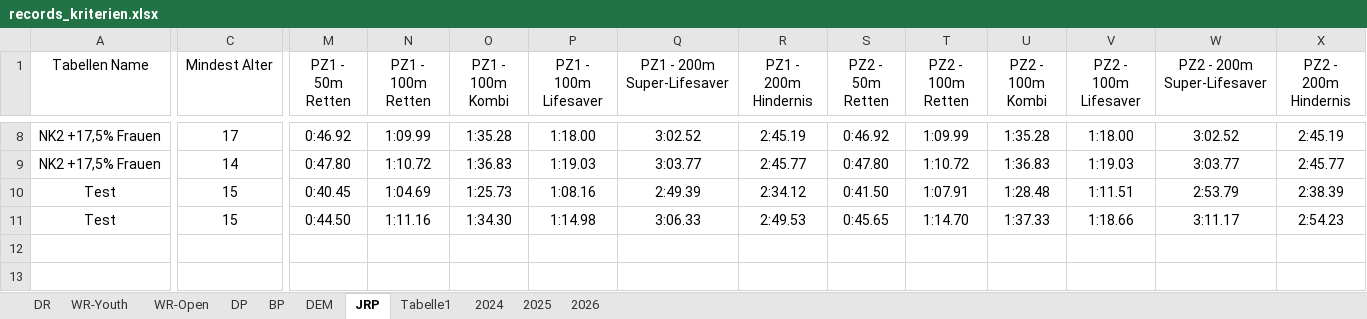
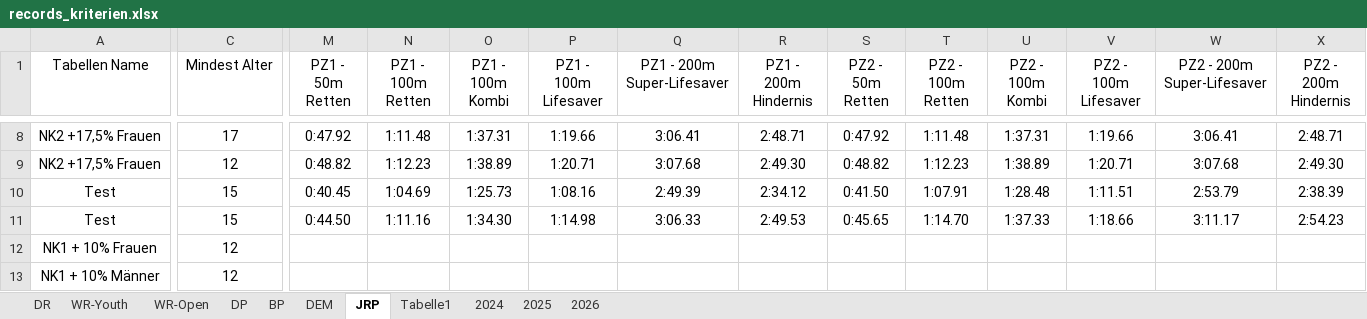
Before and after one commit to jp-gnad/Lifesaving_Baden, an Excel workbook: web/utilities/records_kriterien.xlsx, sheet JRP, drawn as a sheet; only a part is shown, gaps mark what is left out; values as stored, in another font and other column widths than the file's, no borders; table styles not drawn; rows hold the shown columns only; the diff covers the shown part only; the diff names each change by its address in the sheet, - before the commit and + after, or states it on an @@ line.

```diff
--- a/web/utilities/records_kriterien.xlsx (sheet JRP)
+++ b/web/utilities/records_kriterien.xlsx (sheet JRP)
-M8 (PZ1 - 50m Retten): 0:46.92
+M8 (PZ1 - 50m Retten): 0:47.92
-N8 (PZ1 - 100m Retten): 1:09.99
+N8 (PZ1 - 100m Retten): 1:11.48
-O8 (PZ1 - 100m Kombi): 1:35.28
+O8 (PZ1 - 100m Kombi): 1:37.31
-P8 (PZ1 - 100m Lifesaver): 1:18.00
+P8 (PZ1 - 100m Lifesaver): 1:19.66
-Q8 (PZ1 - 200m Super-Lifesaver): 3:02.52
+Q8 (PZ1 - 200m Super-Lifesaver): 3:06.41
-R8 (PZ1 - 200m Hindernis): 2:45.19
+R8 (PZ1 - 200m Hindernis): 2:48.71
-S8 (PZ2 - 50m Retten): 0:46.92
+S8 (PZ2 - 50m Retten): 0:47.92
-T8 (PZ2 - 100m Retten): 1:09.99
+T8 (PZ2 - 100m Retten): 1:11.48
-U8 (PZ2 - 100m Kombi): 1:35.28
+U8 (PZ2 - 100m Kombi): 1:37.31
-V8 (PZ2 - 100m Lifesaver): 1:18.00
+V8 (PZ2 - 100m Lifesaver): 1:19.66
-W8 (PZ2 - 200m Super-Lifesaver): 3:02.52
+W8 (PZ2 - 200m Super-Lifesaver): 3:06.41
-X8 (PZ2 - 200m Hindernis): 2:45.19
+X8 (PZ2 - 200m Hindernis): 2:48.71
-C9 (Mindest Alter): 14
+C9 (Mindest Alter): 12
-M9 (PZ1 - 50m Retten): 0:47.80
+M9 (PZ1 - 50m Retten): 0:48.82
-N9 (PZ1 - 100m Retten): 1:10.72
+N9 (PZ1 - 100m Retten): 1:12.23
-O9 (PZ1 - 100m Kombi): 1:36.83
+O9 (PZ1 - 100m Kombi): 1:38.89
-P9 (PZ1 - 100m Lifesaver): 1:19.03
+P9 (PZ1 - 100m Lifesaver): 1:20.71
-Q9 (PZ1 - 200m Super-Lifesaver): 3:03.77
+Q9 (PZ1 - 200m Super-Lifesaver): 3:07.68
-R9 (PZ1 - 200m Hindernis): 2:45.77
+R9 (PZ1 - 200m Hindernis): 2:49.30
-S9 (PZ2 - 50m Retten): 0:47.80
+S9 (PZ2 - 50m Retten): 0:48.82
-T9 (PZ2 - 100m Retten): 1:10.72
+T9 (PZ2 - 100m Retten): 1:12.23
-U9 (PZ2 - 100m Kombi): 1:36.83
+U9 (PZ2 - 100m Kombi): 1:38.89
-V9 (PZ2 - 100m Lifesaver): 1:19.03
+V9 (PZ2 - 100m Lifesaver): 1:20.71
-W9 (PZ2 - 200m Super-Lifesaver): 3:03.77
+W9 (PZ2 - 200m Super-Lifesaver): 3:07.68
-X9 (PZ2 - 200m Hindernis): 2:45.77
+X9 (PZ2 - 200m Hindernis): 2:49.30
+row 12: NK1 + 10% Frauen | 12
+row 13: NK1 + 10% Männer | 12
```
Also changed, not shown: 49 edited cells elsewhere in this sheet, sheet Tabelle1.
